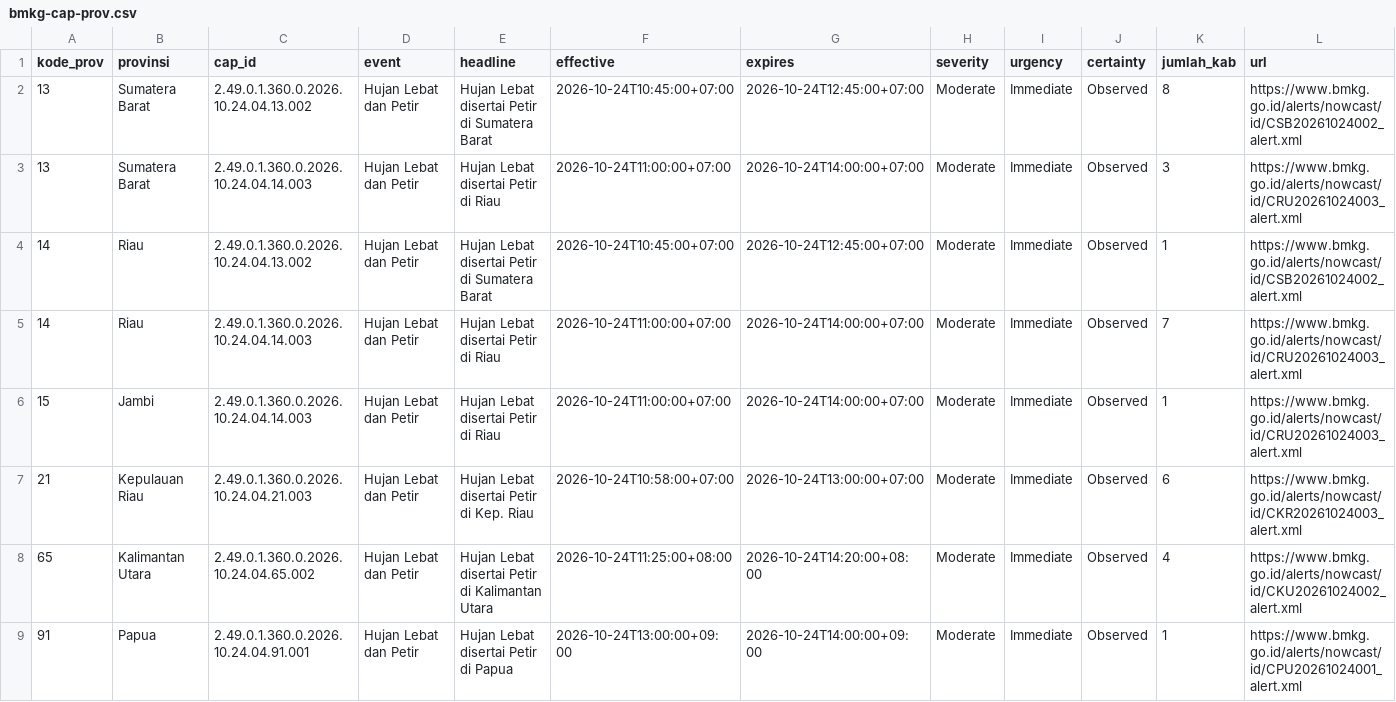
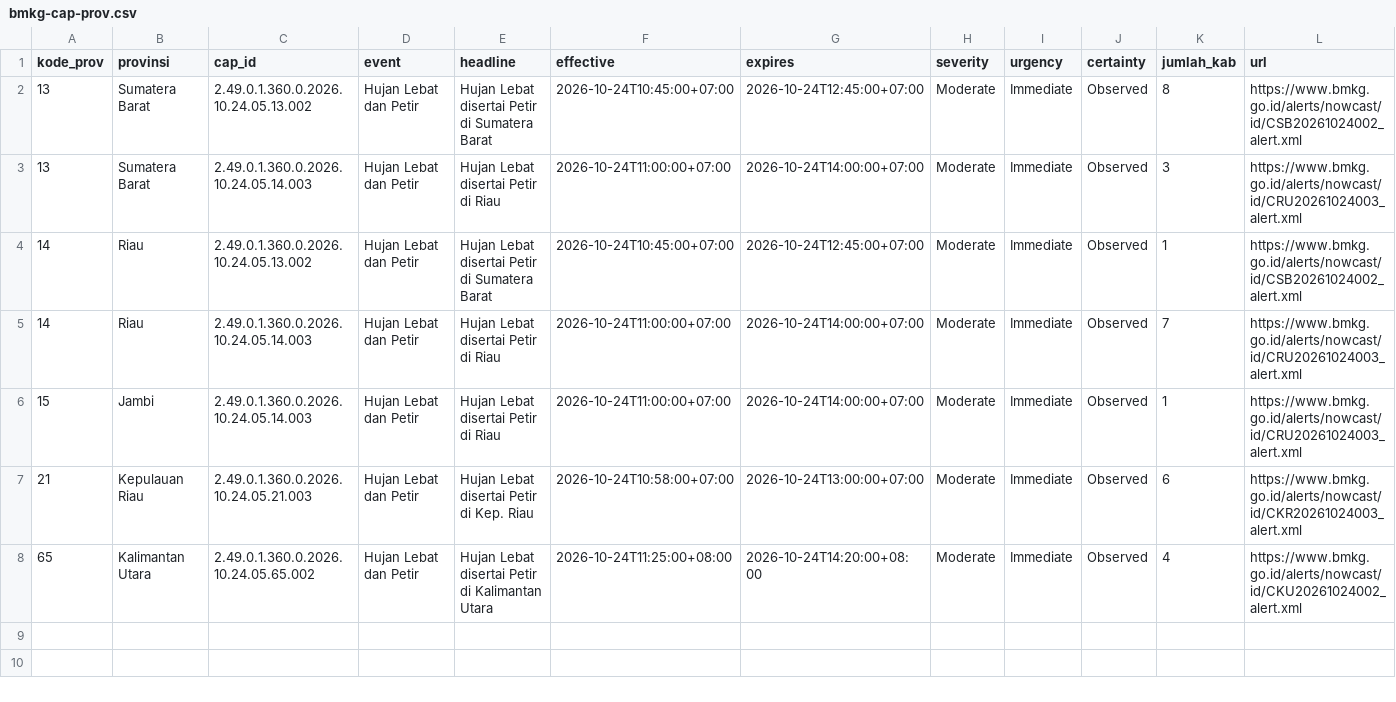
Before and after one commit to pantau-bencana/karhutla-dashboard, a CSV file: data/live/bmkg-cap-prov.csv, drawn as a sheet.

```diff
--- a/data/live/bmkg-cap-prov.csv
+++ b/data/live/bmkg-cap-prov.csv
@@ -1,9 +1,8 @@
 kode_prov,provinsi,cap_id,event,headline,effective,expires,severity,urgency,certainty,jumlah_kab,url
-13,Sumatera Barat,2.49.0.1.360.0.2026.10.24.04.13.002,Hujan Lebat dan Petir,Hujan Lebat disertai Petir di Sumatera Barat,2026-10-24T10:45:00+07:00,2026-10-24T12:45:00+07:00,Moderate,Immediate,Observed,8,https://www.bmkg.go.id/alerts/nowcast/id/CSB20261024002_alert.xml
-13,Sumatera Barat,2.49.0.1.360.0.2026.10.24.04.14.003,Hujan Lebat dan Petir,Hujan Lebat disertai Petir di Riau,2026-10-24T11:00:00+07:00,2026-10-24T14:00:00+07:00,Moderate,Immediate,Observed,3,https://www.bmkg.go.id/alerts/nowcast/id/CRU20261024003_alert.xml
-14,Riau,2.49.0.1.360.0.2026.10.24.04.13.002,Hujan Lebat dan Petir,Hujan Lebat disertai Petir di Sumatera Barat,2026-10-24T10:45:00+07:00,2026-10-24T12:45:00+07:00,Moderate,Immediate,Observed,1,https://www.bmkg.go.id/alerts/nowcast/id/CSB20261024002_alert.xml
-14,Riau,2.49.0.1.360.0.2026.10.24.04.14.003,Hujan Lebat dan Petir,Hujan Lebat disertai Petir di Riau,2026-10-24T11:00:00+07:00,2026-10-24T14:00:00+07:00,Moderate,Immediate,Observed,7,https://www.bmkg.go.id/alerts/nowcast/id/CRU20261024003_alert.xml
-15,Jambi,2.49.0.1.360.0.2026.10.24.04.14.003,Hujan Lebat dan Petir,Hujan Lebat disertai Petir di Riau,2026-10-24T11:00:00+07:00,2026-10-24T14:00:00+07:00,Moderate,Immediate,Observed,1,https://www.bmkg.go.id/alerts/nowcast/id/CRU20261024003_alert.xml
-21,Kepulauan Riau,2.49.0.1.360.0.2026.10.24.04.21.003,Hujan Lebat dan Petir,Hujan Lebat disertai Petir di Kep. Riau,2026-10-24T10:58:00+07:00,2026-10-24T13:00:00+07:00,Moderate,Immediate,Observed,6,https://www.bmkg.go.id/alerts/nowcast/id/CKR20261024003_alert.xml
-65,Kalimantan Utara,2.49.0.1.360.0.2026.10.24.04.65.002,Hujan Lebat dan Petir,Hujan Lebat disertai Petir di Kalimantan Utara,2026-10-24T11:25:00+08:00,2026-10-24T14:20:00+08:00,Moderate,Immediate,Observed,4,https://www.bmkg.go.id/alerts/nowcast/id/CKU20261024002_alert.xml
-91,Papua,2.49.0.1.360.0.2026.10.24.04.91.001,Hujan Lebat dan Petir,Hujan Lebat disertai Petir di Papua,2026-10-24T13:00:00+09:00,2026-10-24T14:00:00+09:00,Moderate,Immediate,Observed,1,https://www.bmkg.go.id/alerts/nowcast/id/CPU20261024001_alert.xml
+13,Sumatera Barat,2.49.0.1.360.0.2026.10.24.05.13.002,Hujan Lebat dan Petir,Hujan Lebat disertai Petir di Sumatera Barat,2026-10-24T10:45:00+07:00,2026-10-24T12:45:00+07:00,Moderate,Immediate,Observed,8,https://www.bmkg.go.id/alerts/nowcast/id/CSB20261024002_alert.xml
+13,Sumatera Barat,2.49.0.1.360.0.2026.10.24.05.14.003,Hujan Lebat dan Petir,Hujan Lebat disertai Petir di Riau,2026-10-24T11:00:00+07:00,2026-10-24T14:00:00+07:00,Moderate,Immediate,Observed,3,https://www.bmkg.go.id/alerts/nowcast/id/CRU20261024003_alert.xml
+14,Riau,2.49.0.1.360.0.2026.10.24.05.13.002,Hujan Lebat dan Petir,Hujan Lebat disertai Petir di Sumatera Barat,2026-10-24T10:45:00+07:00,2026-10-24T12:45:00+07:00,Moderate,Immediate,Observed,1,https://www.bmkg.go.id/alerts/nowcast/id/CSB20261024002_alert.xml
+14,Riau,2.49.0.1.360.0.2026.10.24.05.14.003,Hujan Lebat dan Petir,Hujan Lebat disertai Petir di Riau,2026-10-24T11:00:00+07:00,2026-10-24T14:00:00+07:00,Moderate,Immediate,Observed,7,https://www.bmkg.go.id/alerts/nowcast/id/CRU20261024003_alert.xml
+15,Jambi,2.49.0.1.360.0.2026.10.24.05.14.003,Hujan Lebat dan Petir,Hujan Lebat disertai Petir di Riau,2026-10-24T11:00:00+07:00,2026-10-24T14:00:00+07:00,Moderate,Immediate,Observed,1,https://www.bmkg.go.id/alerts/nowcast/id/CRU20261024003_alert.xml
+21,Kepulauan Riau,2.49.0.1.360.0.2026.10.24.05.21.003,Hujan Lebat dan Petir,Hujan Lebat disertai Petir di Kep. Riau,2026-10-24T10:58:00+07:00,2026-10-24T13:00:00+07:00,Moderate,Immediate,Observed,6,https://www.bmkg.go.id/alerts/nowcast/id/CKR20261024003_alert.xml
+65,Kalimantan Utara,2.49.0.1.360.0.2026.10.24.05.65.002,Hujan Lebat dan Petir,Hujan Lebat disertai Petir di Kalimantan Utara,2026-10-24T11:25:00+08:00,2026-10-24T14:20:00+08:00,Moderate,Immediate,Observed,4,https://www.bmkg.go.id/alerts/nowcast/id/CKU20261024002_alert.xml
```
Also changed, not shown: data/live/bmkg-cap-kab.csv, 4 other files.
